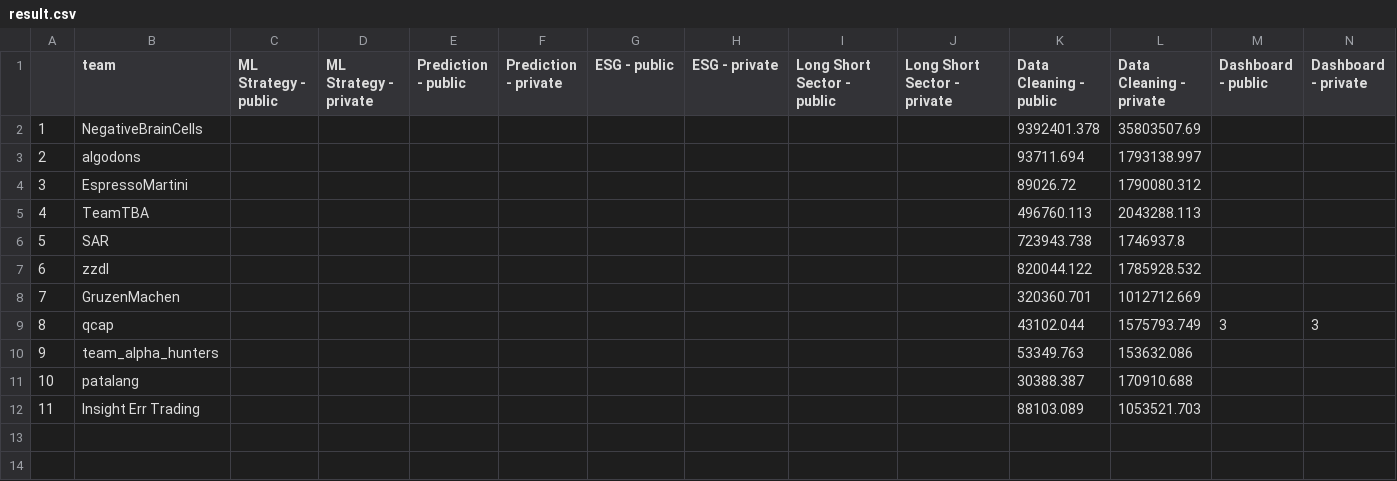
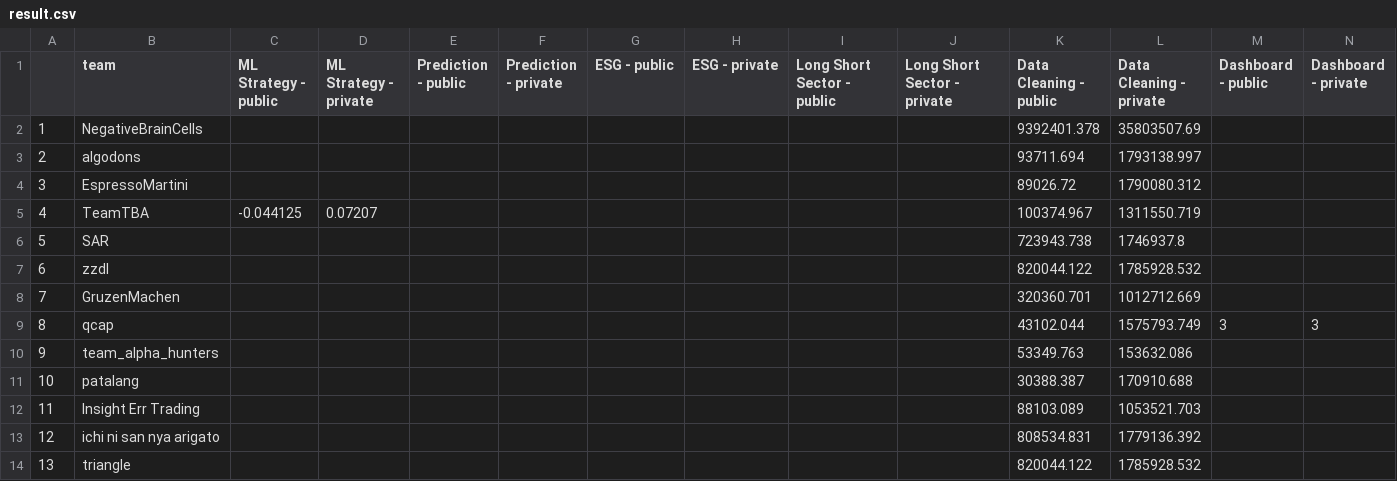
Before and after one commit to algotradingsoc/leaderboard, a CSV file: result.csv, drawn as a sheet; only a part is shown; rows hold the shown columns only; the diff names each change by its address in the sheet, - before the commit and + after, or states it on an @@ line.

```diff
--- a/result.csv
+++ b/result.csv
-C5 (ML Strategy - public): (empty)
+C5 (ML Strategy - public): -0.044125
-D5 (ML Strategy - private): (empty)
+D5 (ML Strategy - private): 0.07207
-K5 (Data Cleaning - public): 496760.113
+K5 (Data Cleaning - public): 100374.967
-L5 (Data Cleaning - private): 2043288.113
+L5 (Data Cleaning - private): 1311550.719
+row 13: 12 | ichi ni san nya arigato |  |  |  |  |  |  |  |  | 808534.831 | 1779136.392
+row 14: 13 | triangle |  |  |  |  |  |  |  |  | 820044.122 | 1785928.532
```
Also changed, not shown: 1 other file.
